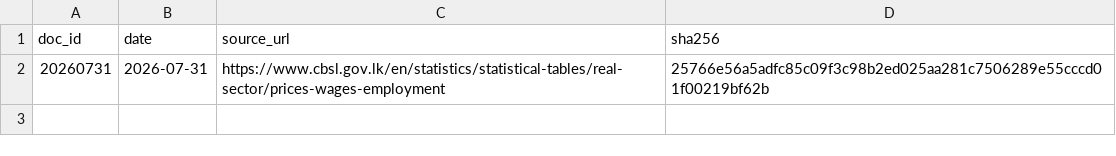
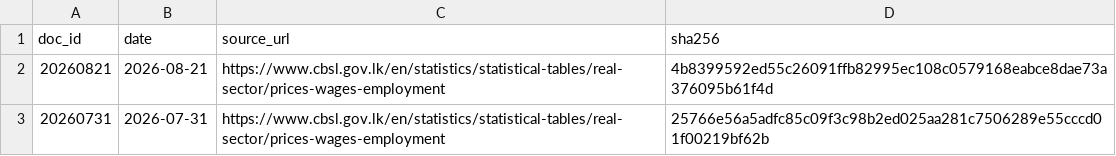
Before and after one commit to zr101/srilanka-data, a TSV file: data/cbsl_prices/docs_all.tsv, drawn as a sheet.

```diff
--- a/data/cbsl_prices/docs_all.tsv
+++ b/data/cbsl_prices/docs_all.tsv
@@ -1,2 +1,3 @@
 doc_id	date	source_url	sha256
+20260821	2026-08-21	https://www.cbsl.gov.lk/en/statistics/statistical-tables/real-sector/prices-wages-employment	4b8399592ed55c26091ffb82995ec108c0579168eabce8dae73a376095b61f4d
 20260731	2026-07-31	https://www.cbsl.gov.lk/en/statistics/statistical-tables/real-sector/prices-wages-employment	25766e56a5adfc85c09f3c98b2ed025aa281c7506289e55cccd01f00219bf62b
```
Also changed, not shown: data/cbsl_prices/docs_last100.tsv, 5 other files.
